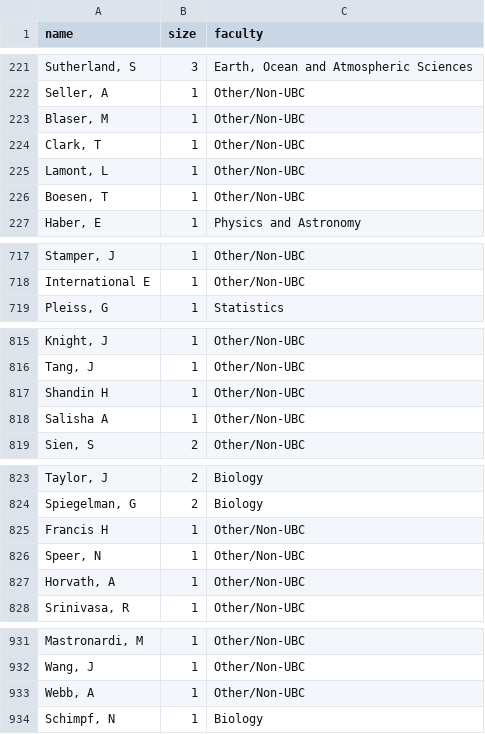
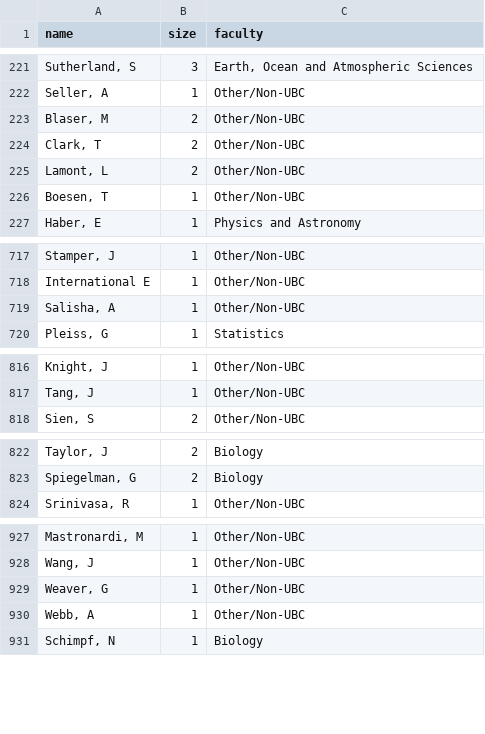
Before and after one commit to nathanchanUBC/SciPub, a CSV file: output/author_nodes.csv, drawn as a sheet; only a part is shown, gaps mark what is left out; removed rows and columns are numbered as before the commit, all else as after; the diff covers the shown part only; the diff names each change by its address in the sheet, - before the commit and + after, or states it on an @@ line.

```diff
--- a/output/author_nodes.csv
+++ b/output/author_nodes.csv
-B223:B225 (size): 1
+B223:B225 (size): 2
+row 719: Salisha, A | 1 | Other/Non-UBC
-row 817: Shandin H | 1 | Other/Non-UBC
-row 818: Salisha A | 1 | Other/Non-UBC
-row 825: Francis H | 1 | Other/Non-UBC
-row 826: Speer, N | 1 | Other/Non-UBC
-row 827: Horvath, A | 1 | Other/Non-UBC
+row 929: Weaver, G | 1 | Other/Non-UBC
```
Also changed, not shown: 3 moved rows and 6 edited cells elsewhere in this file, input/clean_data.csv, input/data.csv, 8 other files.
